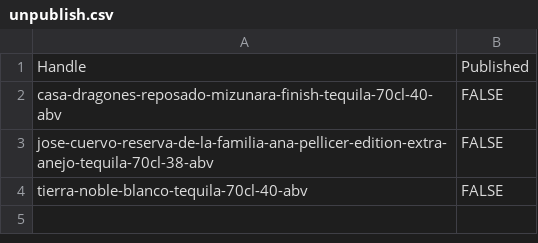
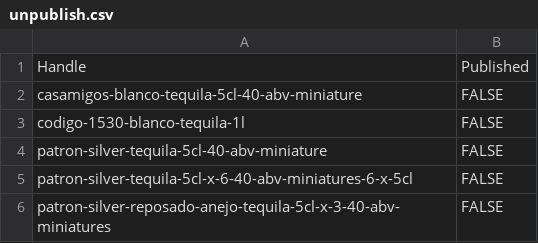
Before and after one commit to Njawnson/tequila-shopify-sync, a CSV file: output/unpublish.csv, drawn as a sheet.

```diff
--- a/output/unpublish.csv
+++ b/output/unpublish.csv
@@ -1,4 +1,6 @@
 Handle,Published
-casa-dragones-reposado-mizunara-finish-tequila-70cl-40-abv,FALSE
-jose-cuervo-reserva-de-la-familia-ana-pellicer-edition-extra-anejo-tequila-70cl-38-abv,FALSE
-tierra-noble-blanco-tequila-70cl-40-abv,FALSE
+casamigos-blanco-tequila-5cl-40-abv-miniature,FALSE
+codigo-1530-blanco-tequila-1l,FALSE
+patron-silver-tequila-5cl-40-abv-miniature,FALSE
+patron-silver-tequila-5cl-x-6-40-abv-miniatures-6-x-5cl,FALSE
+patron-silver-reposado-anejo-tequila-5cl-x-3-40-abv-miniatures,FALSE
```
Also changed, not shown: output/matrixify_update.csv.
